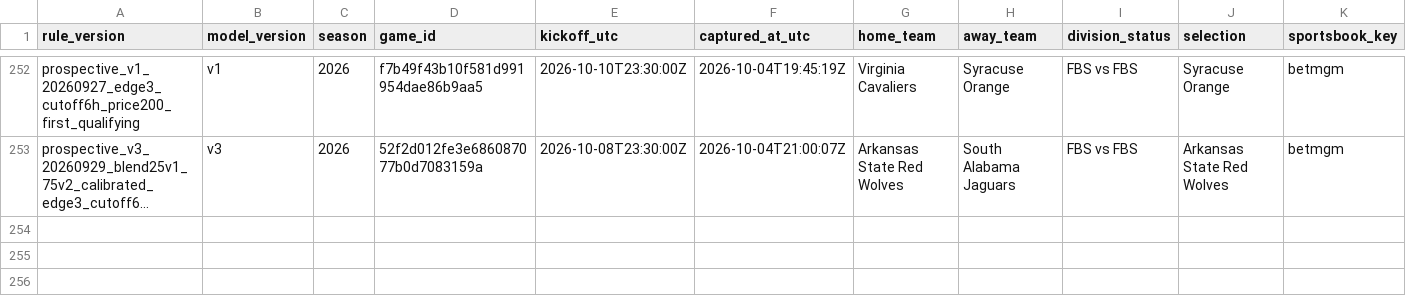
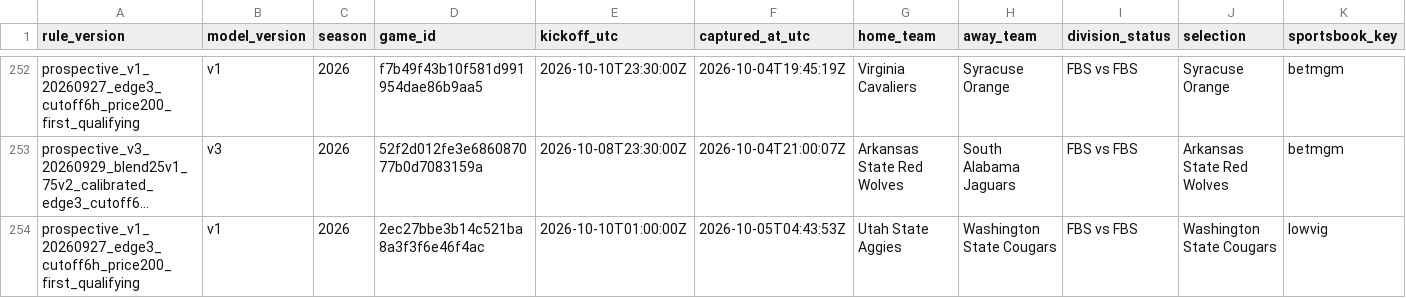
Before and after one commit to JarzCFB/codi-cfb-dashboard, a CSV file: prospective/selections.csv, drawn as a sheet; only a part is shown, gaps mark what is left out; long unchanged cells end in …; rows hold the shown columns only; the diff names each change by its address in the sheet, - before the commit and + after, or states it on an @@ line.

```diff
--- a/prospective/selections.csv
+++ b/prospective/selections.csv
+row 254: prospective_v1_20260927_edge3_cutoff6h_price200_first_qualifying | v1 | 2026 | 2ec27bbe3b14c521ba8a3f3f6e46f4ac | 2026-10-10T01:00:00Z | 2026-10-05T04:43:53Z | Utah State Aggies | Washington State Cougars | FBS vs FBS | Washington State Cougars | lowvig
```
Also changed, not shown: 1 other file.
